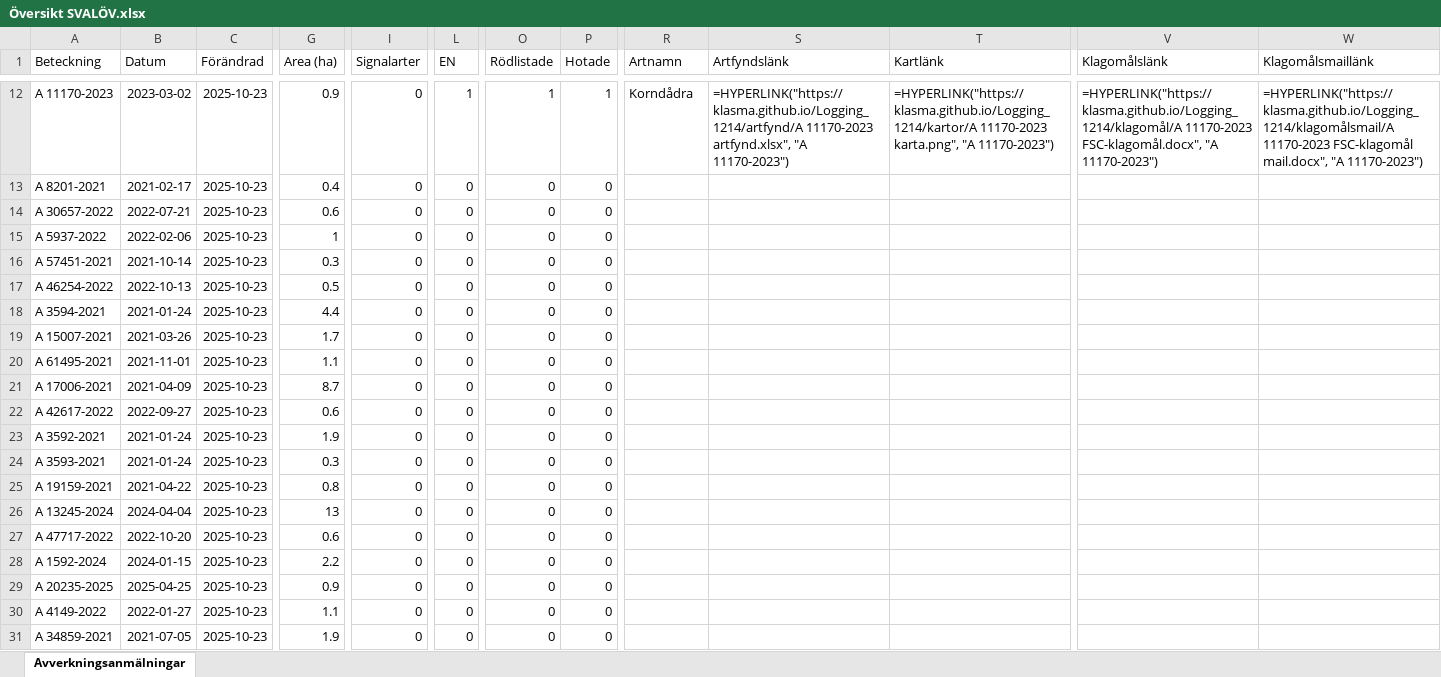
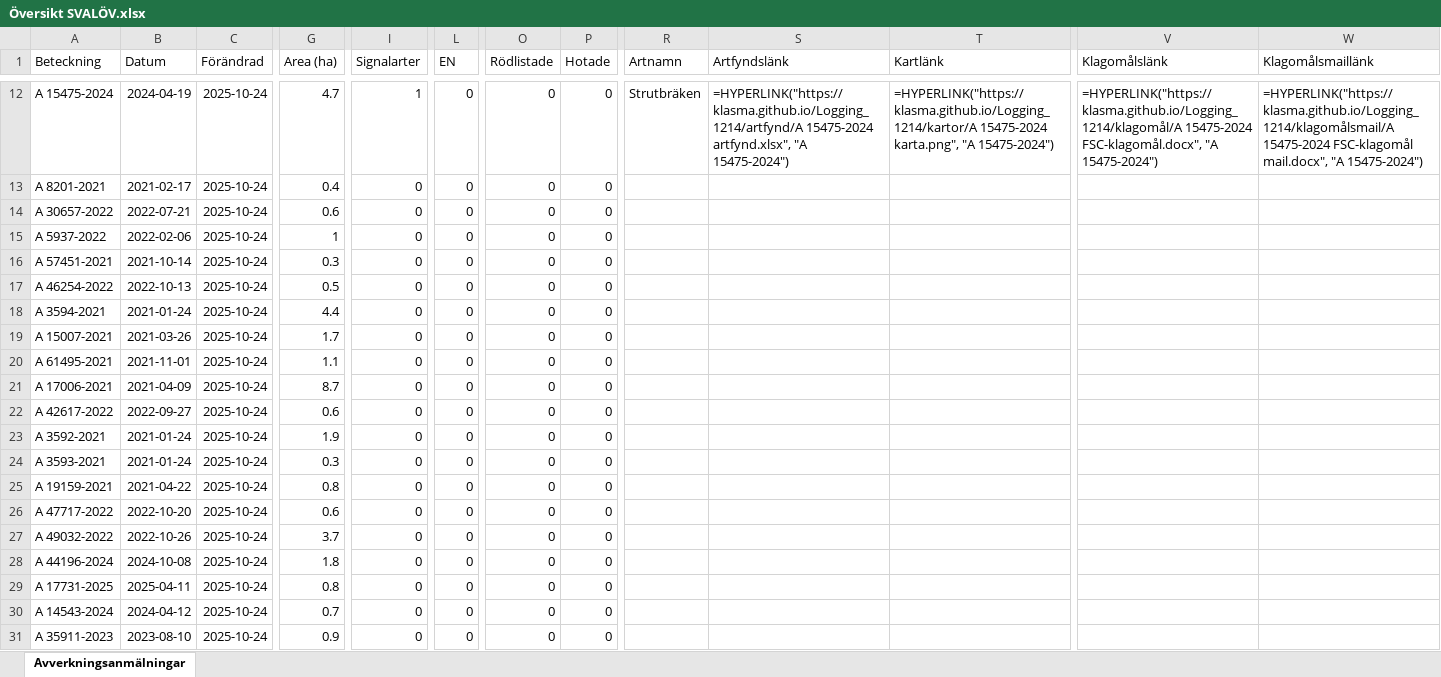
Before and after one commit to klasma/Logging_1214, an Excel workbook: Översikt SVALÖV.xlsx, sheet Avverkningsanmälningar, drawn as a sheet; only a part is shown, gaps mark what is left out; values as stored, in another font and other column widths than the file's, no borders; formulas without a stored value are shown as written; the diff covers the shown part only; the diff names each change by its address in the sheet, - before the commit and + after, or states it on an @@ line.

```diff
--- a/Översikt SVALÖV.xlsx (sheet Avverkningsanmälningar)
+++ b/Översikt SVALÖV.xlsx (sheet Avverkningsanmälningar)
-A12 (Beteckning): A 11170-2023
+A12 (Beteckning): A 15475-2024
-B12 (Datum): 2023-03-02
+B12 (Datum): 2024-04-19
-C12:C31 (Förändrad): 2025-10-23
+C12:C31 (Förändrad): 2025-10-24
-G12 (Area (ha)): 0.9
+G12 (Area (ha)): 4.7
-I12 (Signalarter): 0
+I12 (Signalarter): 1
-L12 (EN): 1
+L12 (EN): 0
-O12 (Rödlistade): 1
+O12 (Rödlistade): 0
-P12 (Hotade): 1
+P12 (Hotade): 0
-R12 (Artnamn): Korndådra
+R12 (Artnamn): Strutbräken
-S12 (Artfyndslänk): =HYPERLINK("https://klasma.github.io/Logging_1214/artfynd/A 11170-2023 artfynd.xlsx", "A 11170-2023")
+S12 (Artfyndslänk): =HYPERLINK("https://klasma.github.io/Logging_1214/artfynd/A 15475-2024 artfynd.xlsx", "A 15475-2024")
-T12 (Kartlänk): =HYPERLINK("https://klasma.github.io/Logging_1214/kartor/A 11170-2023 karta.png", "A 11170-2023")
+T12 (Kartlänk): =HYPERLINK("https://klasma.github.io/Logging_1214/kartor/A 15475-2024 karta.png", "A 15475-2024")
-V12 (Klagomålslänk): =HYPERLINK("https://klasma.github.io/Logging_1214/klagomål/A 11170-2023 FSC-klagomål.docx", "A 11170-2023")
+V12 (Klagomålslänk): =HYPERLINK("https://klasma.github.io/Logging_1214/klagomål/A 15475-2024 FSC-klagomål.docx", "A 15475-2024")
-W12 (Klagomålsmaillänk): =HYPERLINK("https://klasma.github.io/Logging_1214/klagomålsmail/A 11170-2023 FSC-klagomål mail.docx", "A 11170-2023")
+W12 (Klagomålsmaillänk): =HYPERLINK("https://klasma.github.io/Logging_1214/klagomålsmail/A 15475-2024 FSC-klagomål mail.docx", "A 15475-2024")
-A26 (Beteckning): A 13245-2024
+A26 (Beteckning): A 47717-2022
-B26 (Datum): 2024-04-04
+B26 (Datum): 2022-10-20
-G26 (Area (ha)): 13
+G26 (Area (ha)): 0.6
-A27 (Beteckning): A 47717-2022
+A27 (Beteckning): A 49032-2022
-B27 (Datum): 2022-10-20
+B27 (Datum): 2022-10-26
-G27 (Area (ha)): 0.6
+G27 (Area (ha)): 3.7
-A28 (Beteckning): A 1592-2024
+A28 (Beteckning): A 44196-2024
-B28 (Datum): 2024-01-15
+B28 (Datum): 2024-10-08
-G28 (Area (ha)): 2.2
+G28 (Area (ha)): 1.8
-A29 (Beteckning): A 20235-2025
+A29 (Beteckning): A 17731-2025
-B29 (Datum): 2025-04-25
+B29 (Datum): 2025-04-11
-G29 (Area (ha)): 0.9
+G29 (Area (ha)): 0.8
-A30 (Beteckning): A 4149-2022
+A30 (Beteckning): A 14543-2024
-B30 (Datum): 2022-01-27
+B30 (Datum): 2024-04-12
-G30 (Area (ha)): 1.1
+G30 (Area (ha)): 0.7
-A31 (Beteckning): A 34859-2021
+A31 (Beteckning): A 35911-2023
-B31 (Datum): 2021-07-05
+B31 (Datum): 2023-08-10
-G31 (Area (ha)): 1.9
+G31 (Area (ha)): 0.9
```
Also changed, not shown: 426 edited cells elsewhere in this sheet, artfynd/A 11170-2023 artfynd.xlsx, artfynd/A 15456-2024 artfynd.xlsx, 55 other files.
